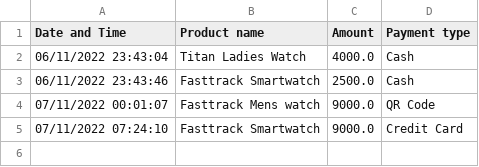
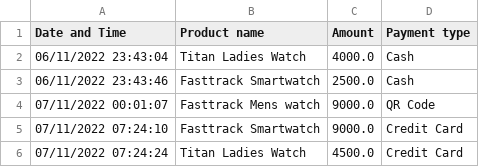
Before and after one commit to harishindl/sales_test, a CSV file: Sales.csv, drawn as a sheet.

Commit message:
committing files

```diff
--- a/Sales.csv
+++ b/Sales.csv
@@ -5 +5,2 @@ Date and Time,Product name,Amount,Payment type
 07/11/2022 07:24:10,Fasttrack Smartwatch,9000.0,Credit Card
+07/11/2022 07:24:24,Titan Ladies Watch,4500.0,Credit Card
```
